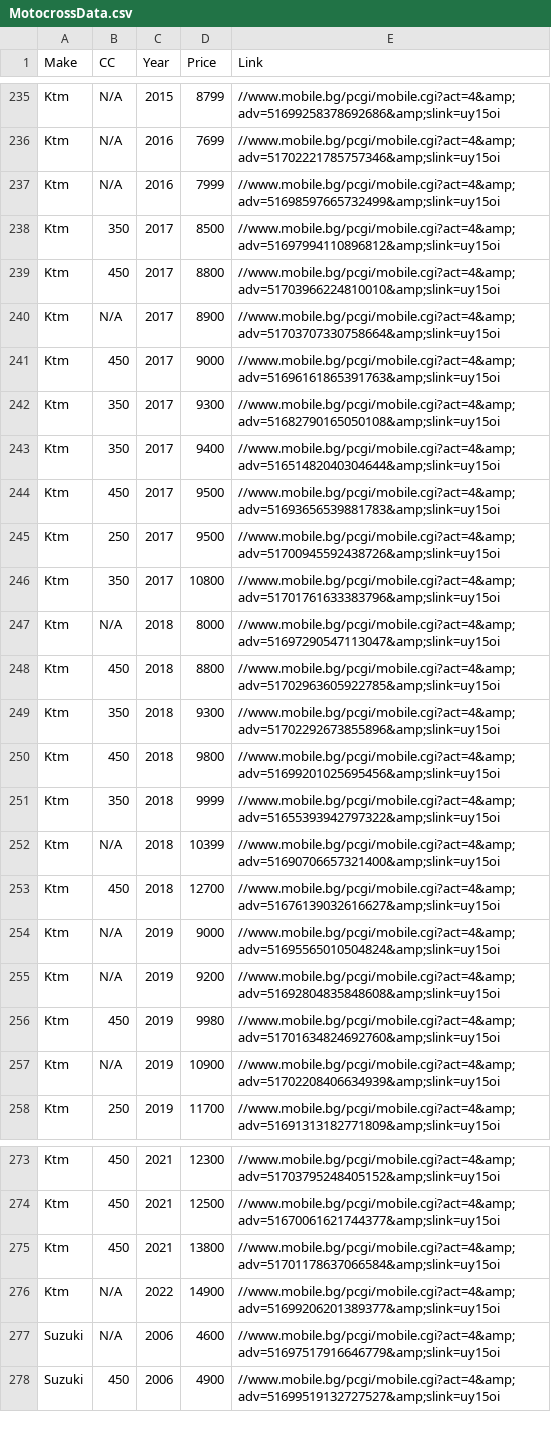
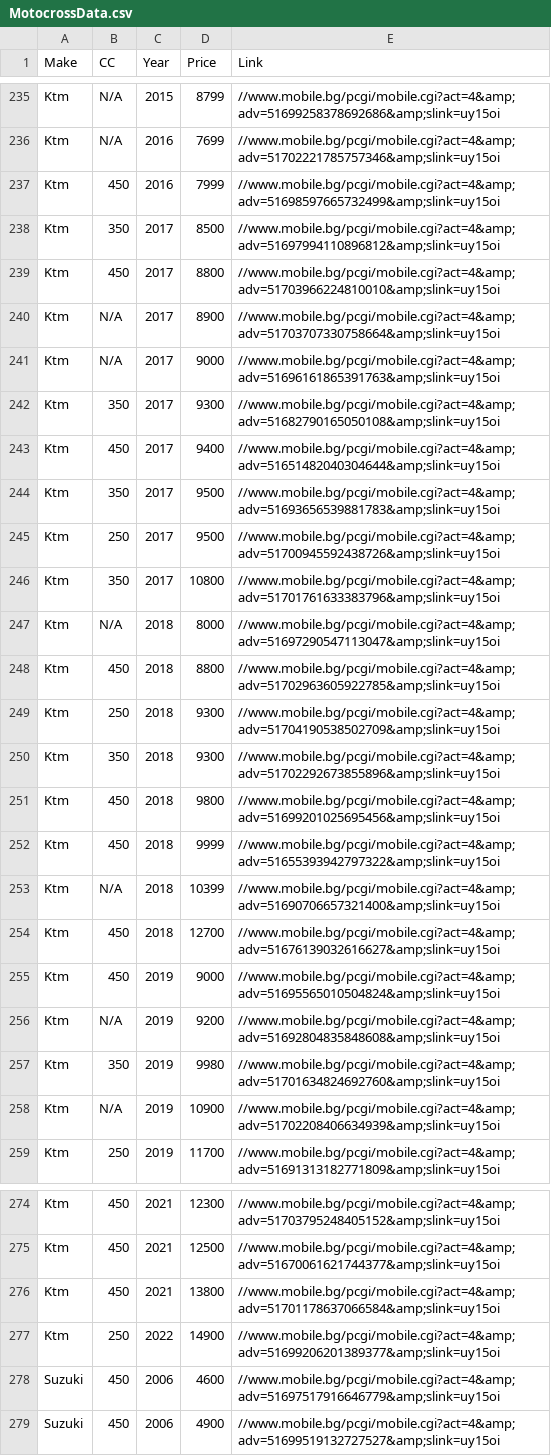
Before and after one commit to Vladislav-Tsekov/WebScraperV1, a CSV file: BaseScraper/Output/MotocrossData.csv, drawn as a sheet; only a part is shown, gaps mark what is left out; the diff covers the shown part only.

```diff
--- a/BaseScraper/Output/MotocrossData.csv
+++ b/BaseScraper/Output/MotocrossData.csv
@@ -236,3 +236,3 @@ Ktm, N/A, 2015, 8799, //www.mobile.bg/pcgi/mobile.cgi?act=4&amp;adv=516992583786
 Ktm, N/A, 2016, 7699, //www.mobile.bg/pcgi/mobile.cgi?act=4&amp;adv=51702221785757346&amp;slink=uy15oi
-Ktm, N/A, 2016, 7999, //www.mobile.bg/pcgi/mobile.cgi?act=4&amp;adv=51698597665732499&amp;slink=uy15oi
+Ktm, 450, 2016, 7999, //www.mobile.bg/pcgi/mobile.cgi?act=4&amp;adv=51698597665732499&amp;slink=uy15oi
 Ktm, 350, 2017, 8500, //www.mobile.bg/pcgi/mobile.cgi?act=4&amp;adv=51697994110896812&amp;slink=uy15oi
@@ -240,6 +240,6 @@ Ktm, 450, 2017, 8800, //www.mobile.bg/pcgi/mobile.cgi?act=4&amp;adv=517039662248
 Ktm, N/A, 2017, 8900, //www.mobile.bg/pcgi/mobile.cgi?act=4&amp;adv=51703707330758664&amp;slink=uy15oi
-Ktm, 450, 2017, 9000, //www.mobile.bg/pcgi/mobile.cgi?act=4&amp;adv=51696161865391763&amp;slink=uy15oi
+Ktm, N/A, 2017, 9000, //www.mobile.bg/pcgi/mobile.cgi?act=4&amp;adv=51696161865391763&amp;slink=uy15oi
 Ktm, 350, 2017, 9300, //www.mobile.bg/pcgi/mobile.cgi?act=4&amp;adv=51682790165050108&amp;slink=uy15oi
-Ktm, 350, 2017, 9400, //www.mobile.bg/pcgi/mobile.cgi?act=4&amp;adv=51651482040304644&amp;slink=uy15oi
-Ktm, 450, 2017, 9500, //www.mobile.bg/pcgi/mobile.cgi?act=4&amp;adv=51693656539881783&amp;slink=uy15oi
+Ktm, 450, 2017, 9400, //www.mobile.bg/pcgi/mobile.cgi?act=4&amp;adv=51651482040304644&amp;slink=uy15oi
+Ktm, 350, 2017, 9500, //www.mobile.bg/pcgi/mobile.cgi?act=4&amp;adv=51693656539881783&amp;slink=uy15oi
 Ktm, 250, 2017, 9500, //www.mobile.bg/pcgi/mobile.cgi?act=4&amp;adv=51700945592438726&amp;slink=uy15oi
@@ -248,10 +248,11 @@ Ktm, N/A, 2018, 8000, //www.mobile.bg/pcgi/mobile.cgi?act=4&amp;adv=516972905471
 Ktm, 450, 2018, 8800, //www.mobile.bg/pcgi/mobile.cgi?act=4&amp;adv=51702963605922785&amp;slink=uy15oi
+Ktm, 250, 2018, 9300, //www.mobile.bg/pcgi/mobile.cgi?act=4&amp;adv=51704190538502709&amp;slink=uy15oi
 Ktm, 350, 2018, 9300, //www.mobile.bg/pcgi/mobile.cgi?act=4&amp;adv=51702292673855896&amp;slink=uy15oi
 Ktm, 450, 2018, 9800, //www.mobile.bg/pcgi/mobile.cgi?act=4&amp;adv=51699201025695456&amp;slink=uy15oi
-Ktm, 350, 2018, 9999, //www.mobile.bg/pcgi/mobile.cgi?act=4&amp;adv=51655393942797322&amp;slink=uy15oi
+Ktm, 450, 2018, 9999, //www.mobile.bg/pcgi/mobile.cgi?act=4&amp;adv=51655393942797322&amp;slink=uy15oi
 Ktm, N/A, 2018, 10399, //www.mobile.bg/pcgi/mobile.cgi?act=4&amp;adv=51690706657321400&amp;slink=uy15oi
 Ktm, 450, 2018, 12700, //www.mobile.bg/pcgi/mobile.cgi?act=4&amp;adv=51676139032616627&amp;slink=uy15oi
-Ktm, N/A, 2019, 9000, //www.mobile.bg/pcgi/mobile.cgi?act=4&amp;adv=51695565010504824&amp;slink=uy15oi
+Ktm, 450, 2019, 9000, //www.mobile.bg/pcgi/mobile.cgi?act=4&amp;adv=51695565010504824&amp;slink=uy15oi
 Ktm, N/A, 2019, 9200, //www.mobile.bg/pcgi/mobile.cgi?act=4&amp;adv=51692804835848608&amp;slink=uy15oi
-Ktm, 450, 2019, 9980, //www.mobile.bg/pcgi/mobile.cgi?act=4&amp;adv=51701634824692760&amp;slink=uy15oi
+Ktm, 350, 2019, 9980, //www.mobile.bg/pcgi/mobile.cgi?act=4&amp;adv=51701634824692760&amp;slink=uy15oi
 Ktm, N/A, 2019, 10900, //www.mobile.bg/pcgi/mobile.cgi?act=4&amp;adv=51702208406634939&amp;slink=uy15oi
@@ -275,4 +276,4 @@ Ktm, 450, 2021, 12500, //www.mobile.bg/pcgi/mobile.cgi?act=4&amp;adv=51670061621
 Ktm, 450, 2021, 13800, //www.mobile.bg/pcgi/mobile.cgi?act=4&amp;adv=51701178637066584&amp;slink=uy15oi
-Ktm, N/A, 2022, 14900, //www.mobile.bg/pcgi/mobile.cgi?act=4&amp;adv=51699206201389377&amp;slink=uy15oi
-Suzuki, N/A, 2006, 4600, //www.mobile.bg/pcgi/mobile.cgi?act=4&amp;adv=51697517916646779&amp;slink=uy15oi
+Ktm, 250, 2022, 14900, //www.mobile.bg/pcgi/mobile.cgi?act=4&amp;adv=51699206201389377&amp;slink=uy15oi
+Suzuki, 450, 2006, 4600, //www.mobile.bg/pcgi/mobile.cgi?act=4&amp;adv=51697517916646779&amp;slink=uy15oi
 Suzuki, 450, 2006, 4900, //www.mobile.bg/pcgi/mobile.cgi?act=4&amp;adv=51699519132727527&amp;slink=uy15oi
```
Also changed, not shown: 1 added row, 1 removed row, 7 moved rows and 66 edited cells elsewhere in this file, 12 other files.
